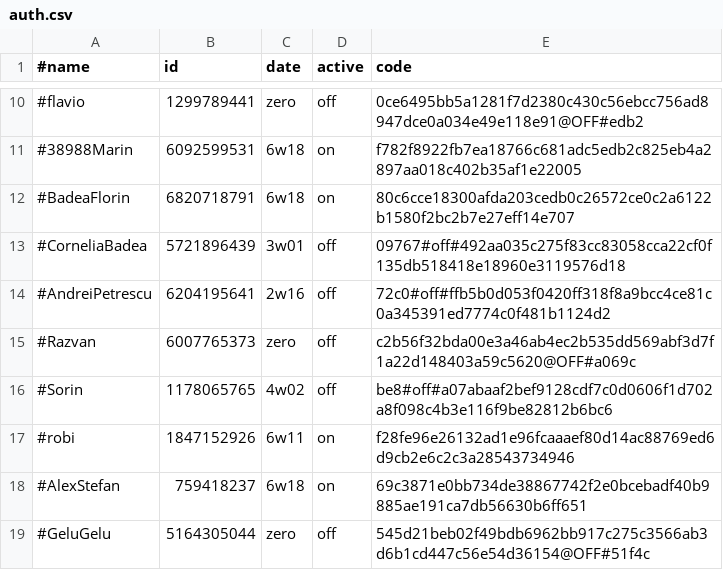
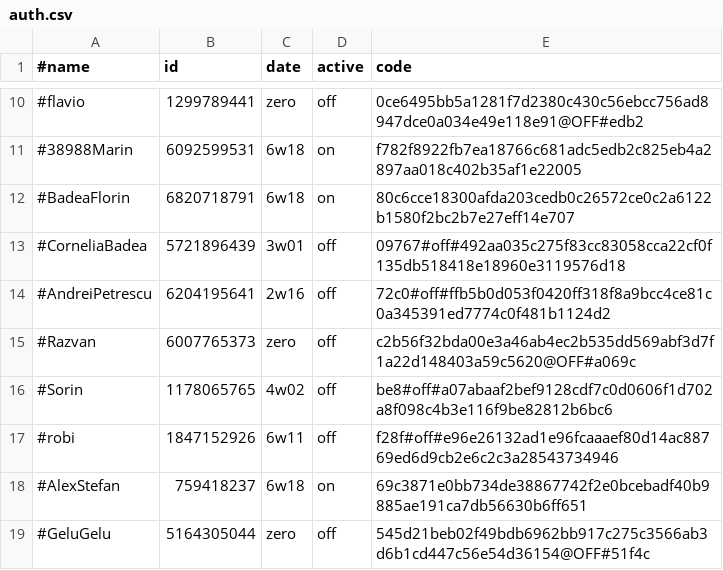
Before and after one commit to b3tin4/pro, a CSV file: gc/auth.csv, drawn as a sheet; only a part is shown, gaps mark what is left out.

Commit message:
Update auth.csv

```diff
--- a/gc/auth.csv
+++ b/gc/auth.csv
@@ -16,3 +16,3 @@
 #Sorin,1178065765,4w02,off,be8#off#a07abaaf2bef9128cdf7c0d0606f1d702a8f098c4b3e116f9be82812b6bc6
-#robi,1847152926,6w11,on,f28fe96e26132ad1e96fcaaaef80d14ac88769ed6d9cb2e6c2c3a28543734946
+#robi,1847152926,6w11,off,f28f#off#e96e26132ad1e96fcaaaef80d14ac88769ed6d9cb2e6c2c3a28543734946
 #AlexStefan,759418237,6w18,on,69c3871e0bb734de38867742f2e0bcebadf40b9885ae191ca7db56630b6ff651
```
